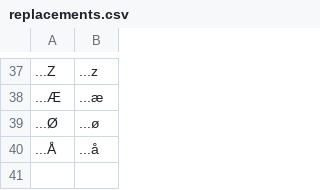
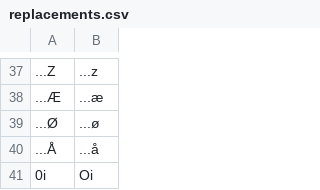
Before and after one commit to philiptn/mkv-auto, a CSV file: scripts/replacements.csv, drawn as a sheet; only a part is shown, gaps mark what is left out.

Commit message:
Debloated hide_cursor functionality and added OCR replacements

```diff
--- a/scripts/replacements.csv
+++ b/scripts/replacements.csv
@@ -40 +40,2 @@
 "...Å","...å"
+"0i","Oi"
```
Also changed, not shown: 3 other files.
